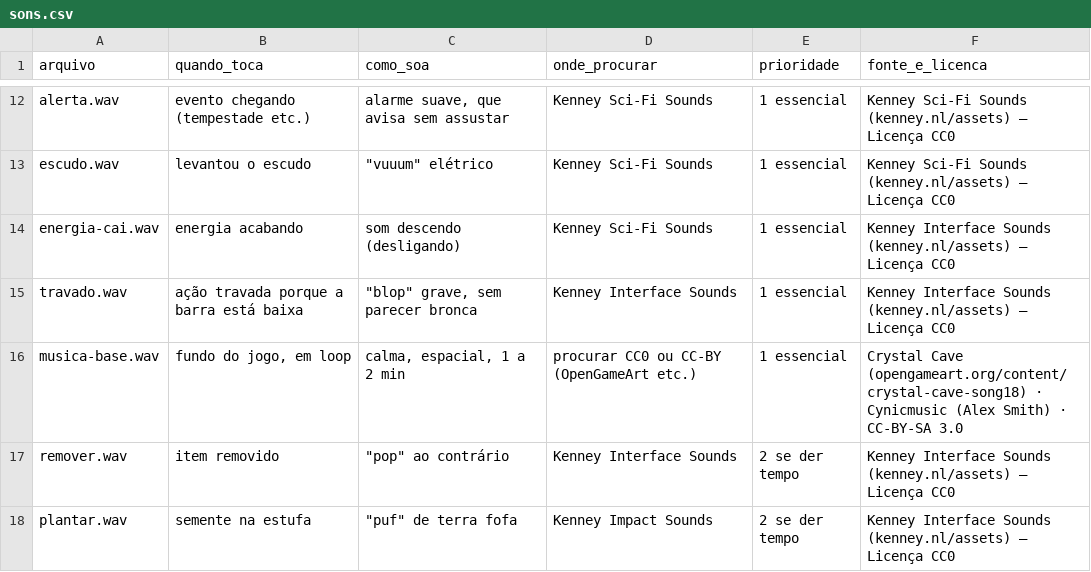
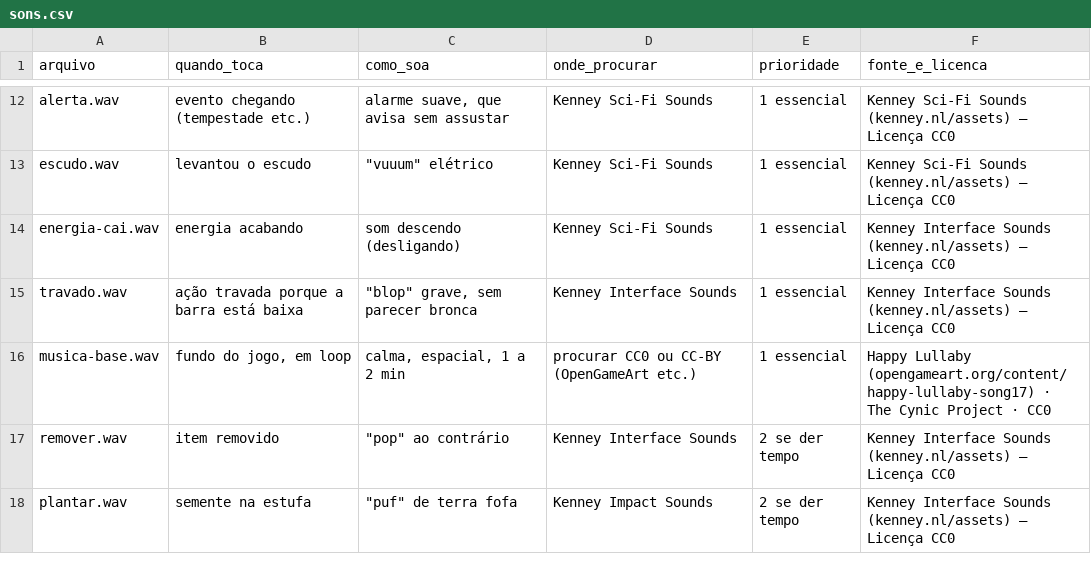
Before and after one commit to Out-Of-Space-Exception/mike-on-mars, a CSV file: conteudo/01-sons/sons.csv, drawn as a sheet; only a part is shown, gaps mark what is left out.

```diff
--- a/conteudo/01-sons/sons.csv
+++ b/conteudo/01-sons/sons.csv
@@ -15,3 +15,3 @@ energia-cai.wav,energia acabando,som descendo (desligando),Kenney Sci-Fi Sounds,
 travado.wav,ação travada porque a barra está baixa,"""blop"" grave, sem parecer bronca",Kenney Interface Sounds,1 essencial,Kenney Interface Sounds (kenney.nl/assets) — Licença CC0
-musica-base.wav,"fundo do jogo, em loop","calma, espacial, 1 a 2 min",procurar CC0 ou CC-BY (OpenGameArt etc.),1 essencial,Crystal Cave (opengameart.org/content/crystal-cave-song18) · Cynicmusic (Alex Smith) · CC-BY-SA 3.0
+musica-base.wav,"fundo do jogo, em loop","calma, espacial, 1 a 2 min",procurar CC0 ou CC-BY (OpenGameArt etc.),1 essencial,Happy Lullaby (opengameart.org/content/happy-lullaby-song17) · The Cynic Project · CC0
 remover.wav,item removido,"""pop"" ao contrário",Kenney Interface Sounds,2 se der tempo,Kenney Interface Sounds (kenney.nl/assets) — Licença CC0
```
Also changed, not shown: creditos.csv, 2 other files.
